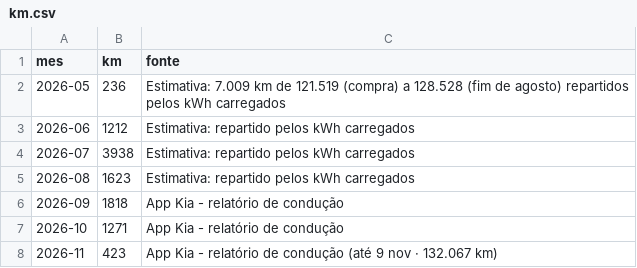
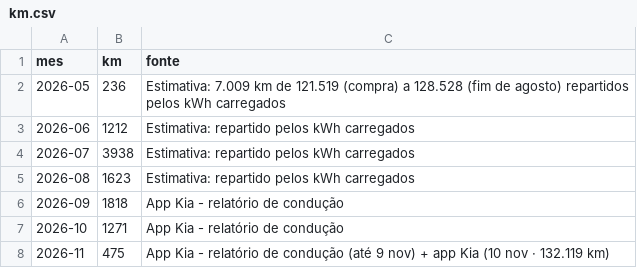
Before and after one commit to Thegame159/Carregamentos, a CSV file: data/km.csv, drawn as a sheet.

```diff
--- a/data/km.csv
+++ b/data/km.csv
@@ -7,2 +7,2 @@ mes,km,fonte
 2026-10,1271,App Kia - relatório de condução
-2026-11,423,App Kia - relatório de condução (até 9 nov · 132.067 km)
+2026-11,475,App Kia - relatório de condução (até 9 nov) + app Kia (10 nov · 132.119 km)
```
Also changed, not shown: data/bateria.csv, 2 other files.
